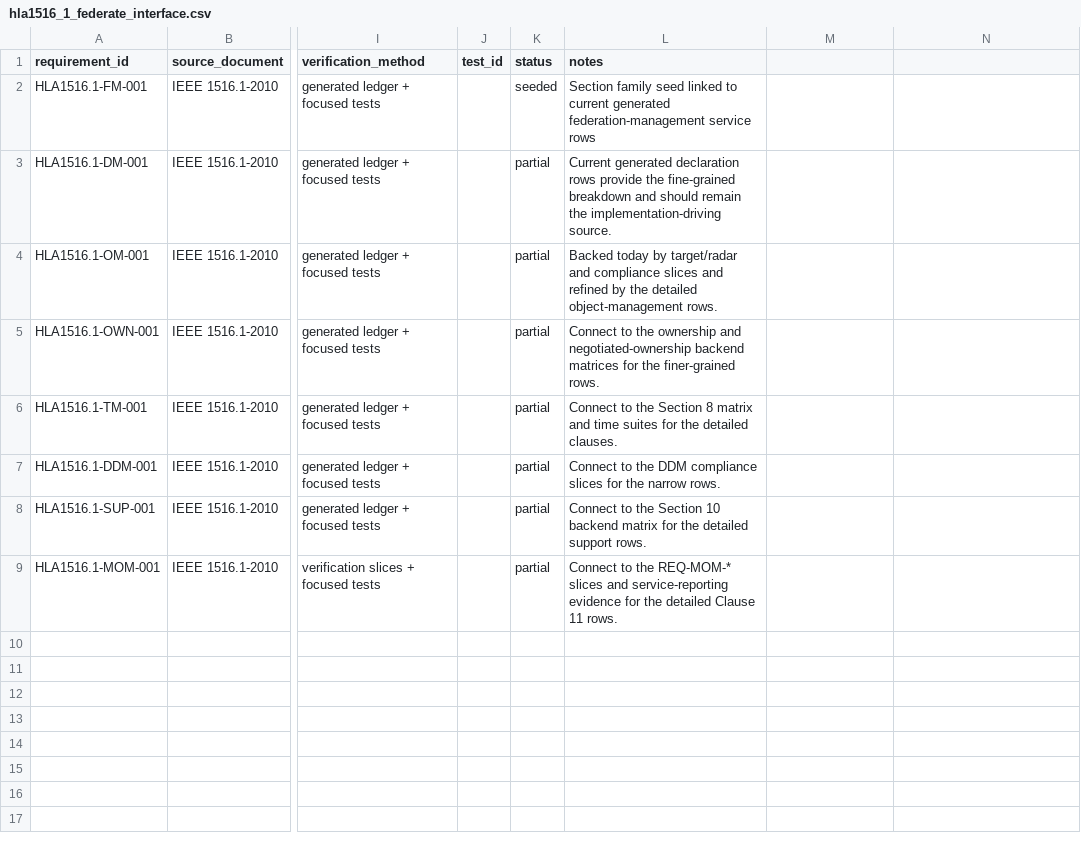
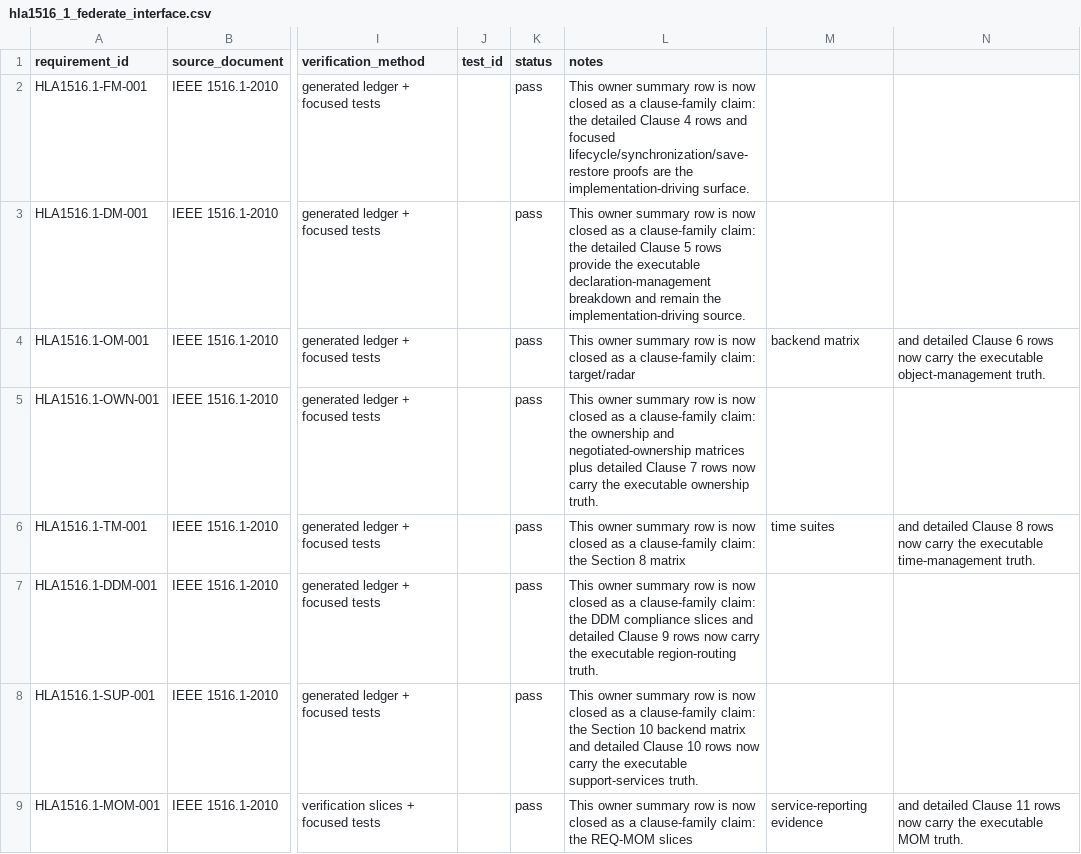
Before and after one commit to sheepfling/sturdy-broccoli, a CSV file: requirements/2010/hla1516_1_federate_interface.csv, drawn as a sheet; only a part is shown, gaps mark what is left out; the diff names each change by its address in the sheet, - before the commit and + after, or states it on an @@ line.

Commit message:
requirements: close 2010 owner summary rows

```diff
--- a/requirements/2010/hla1516_1_federate_interface.csv
+++ b/requirements/2010/hla1516_1_federate_interface.csv
-K2 (status): seeded
+K2 (status): pass
-L2 (notes): Section family seed linked to current generated federation-management service rows
+L2 (notes): This owner summary row is now closed as a clause-family claim: the detailed Clause 4 rows and focused lifecycle/synchronization/save-restore proofs are the implementation-driving surface.
-K3:K9 (status): partial
+K3:K9 (status): pass
-L3 (notes): Current generated declaration rows provide the fine-grained breakdown and should remain the…
+L3 (notes): This owner summary row is now closed as a clause-family claim: the detailed Clause 5 rows provide the executable declaration-management breakdown and remain the…
-L4 (notes): Backed today by target/radar and compliance slices and refined by the detailed object-management rows.
+L4 (notes): This owner summary row is now closed as a clause-family claim: target/radar
-M4: (empty)
+M4: backend matrix
-N4: (empty)
+N4: and detailed Clause 6 rows now carry the executable object-management truth.
-L5 (notes): Connect to the ownership and negotiated-ownership backend matrices for the finer-grained rows.
+L5 (notes): This owner summary row is now closed as a clause-family claim: the ownership and negotiated-ownership matrices plus detailed Clause 7 rows now carry the executable ownership truth.
-L6 (notes): Connect to the Section 8 matrix and time suites for the detailed clauses.
+L6 (notes): This owner summary row is now closed as a clause-family claim: the Section 8 matrix
-M6: (empty)
+M6: time suites
-N6: (empty)
+N6: and detailed Clause 8 rows now carry the executable time-management truth.
-L7 (notes): Connect to the DDM compliance slices for the narrow rows.
+L7 (notes): This owner summary row is now closed as a clause-family claim: the DDM compliance slices and detailed Clause 9 rows now carry the executable region-routing truth.
-L8 (notes): Connect to the Section 10 backend matrix for the detailed support rows.
+L8 (notes): This owner summary row is now closed as a clause-family claim: the Section 10 backend matrix and detailed Clause 10 rows now carry the executable support-services truth.
-L9 (notes): Connect to the REQ-MOM-* slices and service-reporting evidence for the detailed Clause 11 rows.
+L9 (notes): This owner summary row is now closed as a clause-family claim: the REQ-MOM slices
-M9: (empty)
+M9: service-reporting evidence
-N9: (empty)
+N9: and detailed Clause 11 rows now carry the executable MOM truth.
```
Also changed, not shown: requirements/2010/hla1516_framework_rules.csv, requirements/2010/traceability_matrix.csv, 40 other files.
